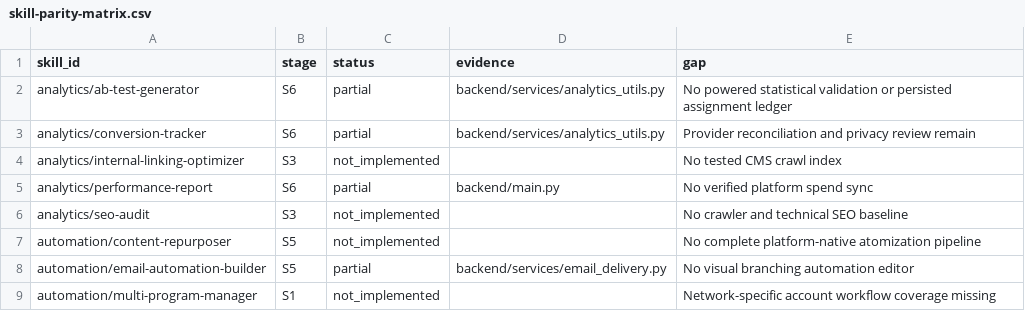
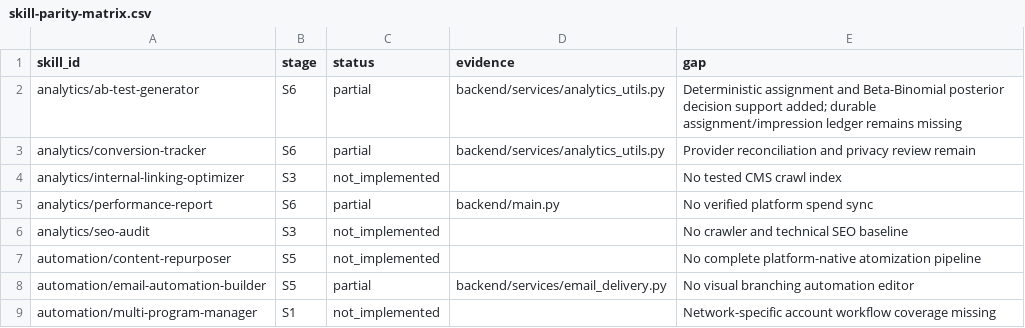
Before and after one commit to AITECHPRODUCTS/Project1, a CSV file: docs/skill-parity-matrix.csv, drawn as a sheet; only a part is shown.

Commit message:
fix: stabilize A/B assignment and add posterior analysis

```diff
--- a/docs/skill-parity-matrix.csv
+++ b/docs/skill-parity-matrix.csv
@@ -1,3 +1,3 @@
 skill_id,stage,status,evidence,gap
-analytics/ab-test-generator,S6,partial,backend/services/analytics_utils.py,No powered statistical validation or persisted assignment ledger
+analytics/ab-test-generator,S6,partial,backend/services/analytics_utils.py,Deterministic assignment and Beta-Binomial posterior decision support added; durable assignment/impression ledger remains missing
 analytics/conversion-tracker,S6,partial,backend/services/analytics_utils.py,Provider reconciliation and privacy review remain
```
Also changed, not shown: 5 other files.
